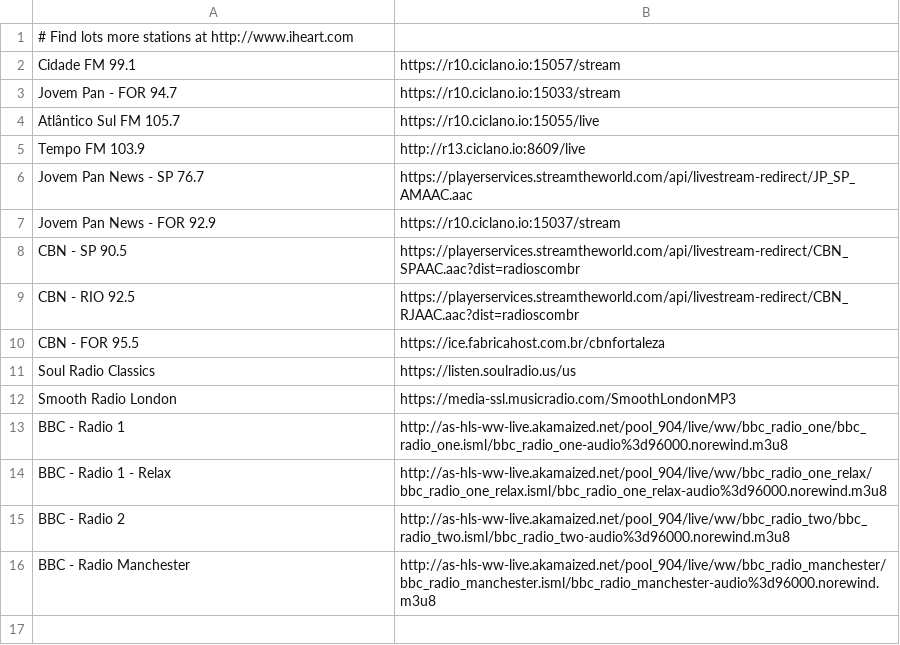
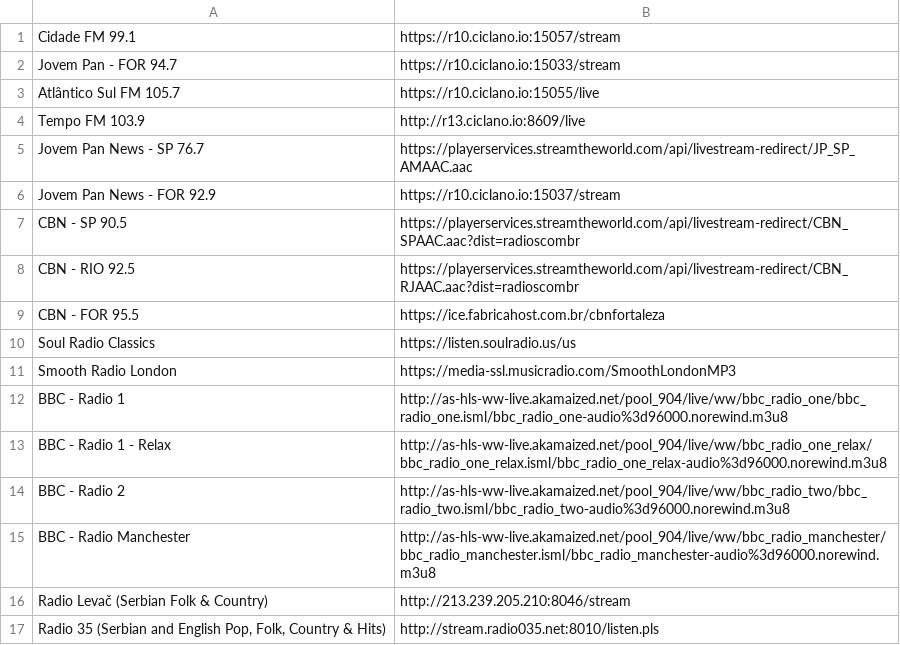
Before and after one commit to renaldofreire/dotfiles, a CSV file: .config/pyradio/stations.csv, drawn as a sheet; removed rows and columns are numbered as before the commit, all else as after; the diff names each change by its address in the sheet, - before the commit and + after, or states it on an @@ line.

Commit message:
pyradio stations change

```diff
--- a/.config/pyradio/stations.csv
+++ b/.config/pyradio/stations.csv
-row 1: # Find lots more stations at http://www.iheart.com
+row 16: Radio Levač (Serbian Folk & Country) | http://213.239.205.210:8046/stream
+row 17: Radio 35 (Serbian and English Pop, Folk, Country & Hits) | http://stream.radio035.net:8010/listen.pls
```
Also changed, not shown: 1 other file.
